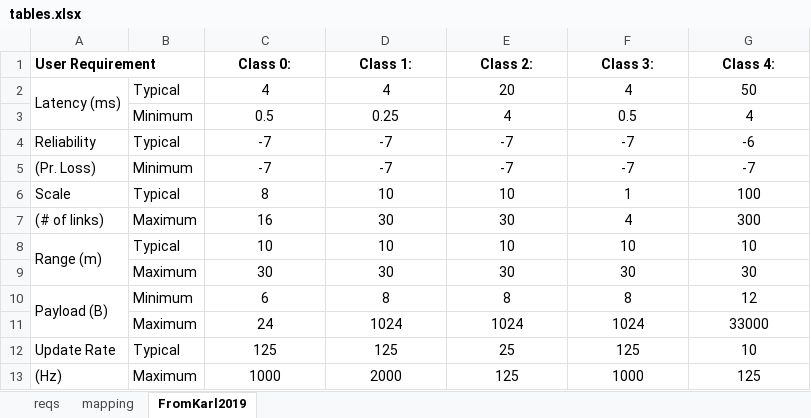
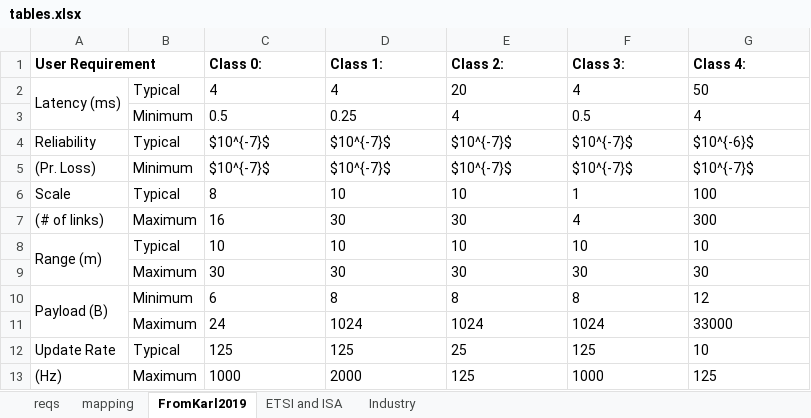
Before and after one commit to rcandell/phd-thesis, an Excel workbook: chapter-reswk/tables/tables.xlsx, sheet FromKarl2019, drawn as a sheet; values as stored, in another font and other column widths than the file's, no borders; the diff names each change by its address in the sheet, - before the commit and + after, or states it on an @@ line.

```diff
--- a/chapter-reswk/tables/tables.xlsx (sheet FromKarl2019)
+++ b/chapter-reswk/tables/tables.xlsx (sheet FromKarl2019)
+sheet tab: ETSI and ISA
+sheet tab: Industry
-C1:G13 alignment: center
+C1:G13 alignment: left
-C4:C5 (Class 0:): -7
+C4:C5 (Class 0:): $10^{-7}$
-D4:D5 (Class 1:): -7
+D4:D5 (Class 1:): $10^{-7}$
-E4:E5 (Class 2:): -7
+E4:E5 (Class 2:): $10^{-7}$
-F4:F5 (Class 3:): -7
+F4:F5 (Class 3:): $10^{-7}$
-G4 (Class 4:): -6
+G4 (Class 4:): $10^{-6}$
-G5 (Class 4:): -7
+G5 (Class 4:): $10^{-7}$
```
Also changed, not shown: 9 other files.
